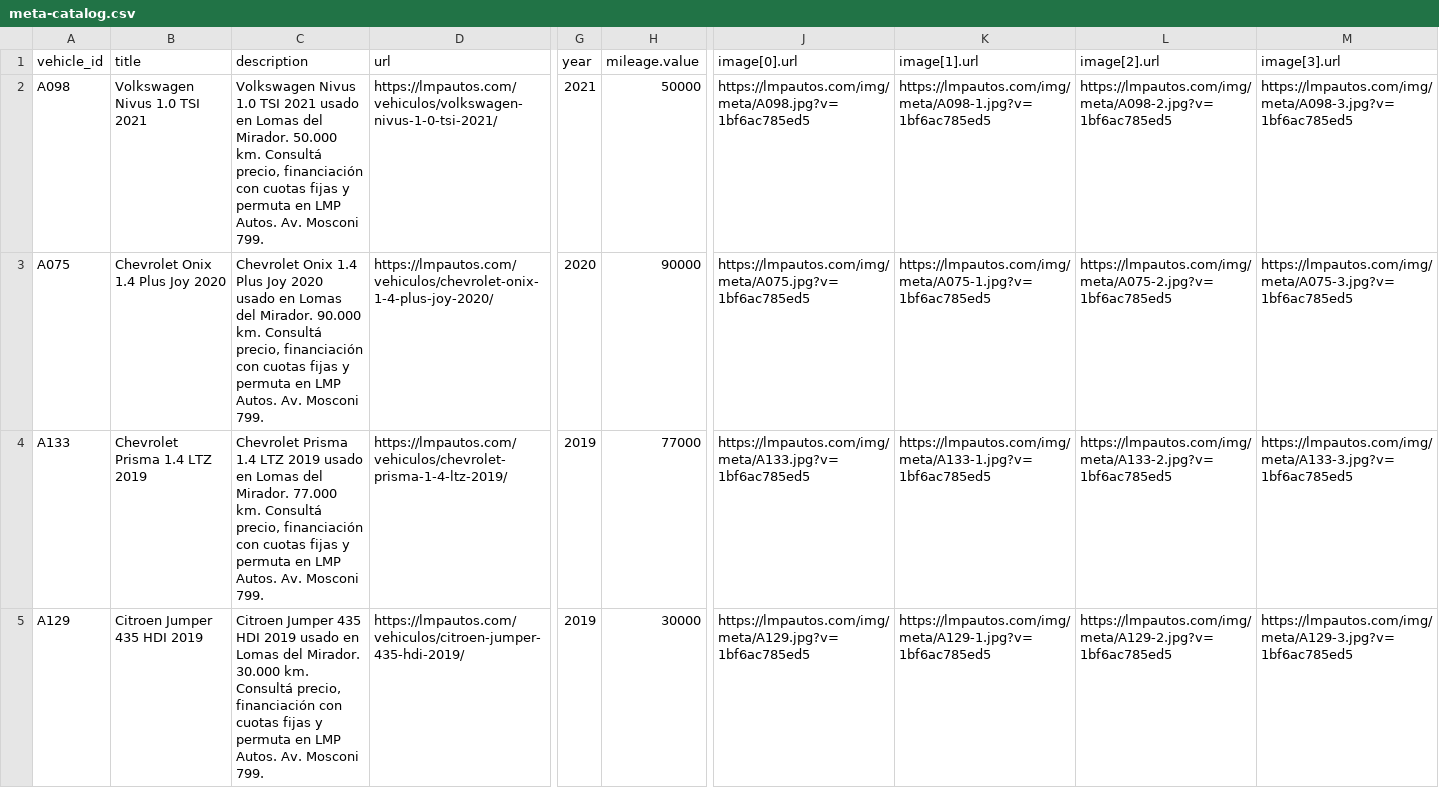
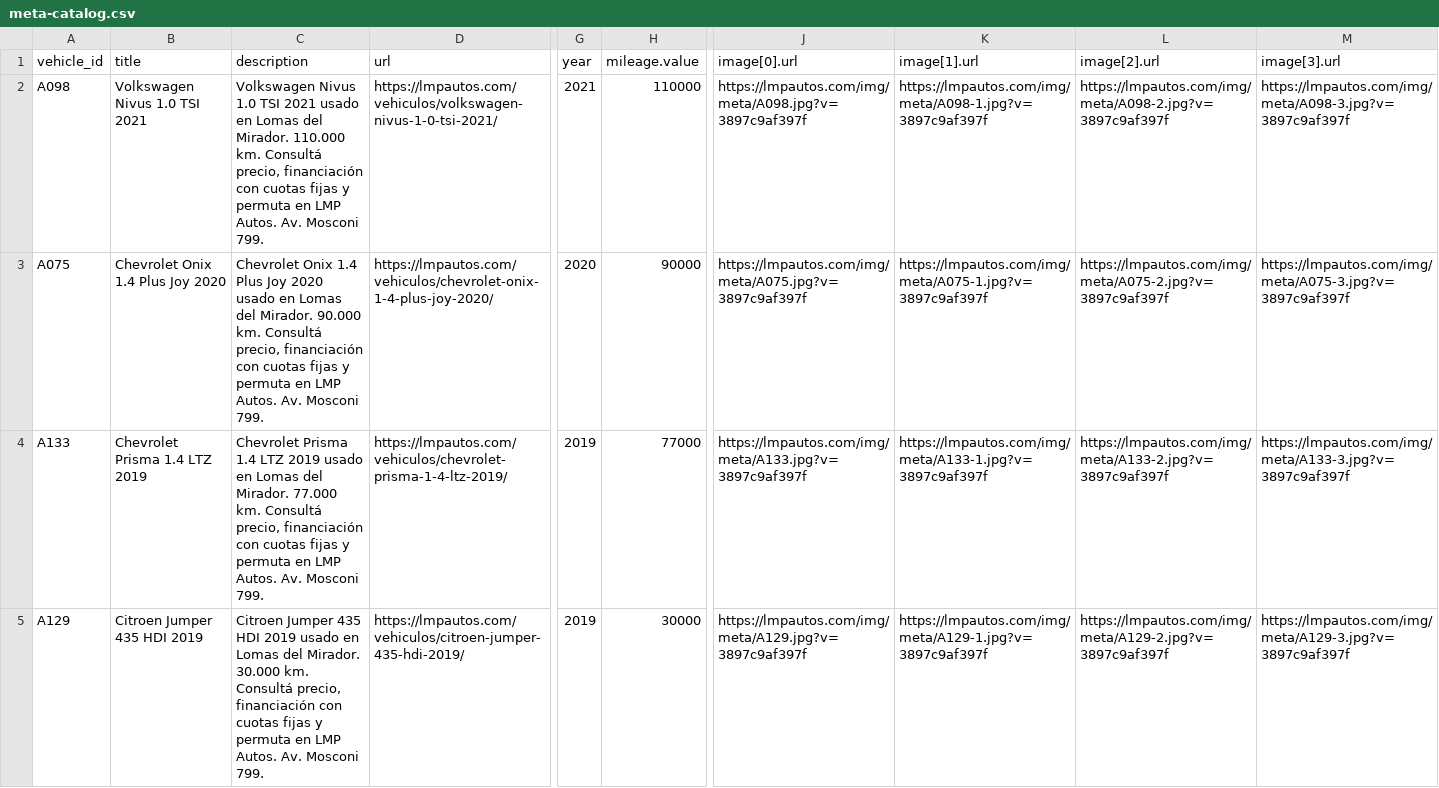
Before and after one commit to emanuelastudillo-mkt/lmp_automotores, a CSV file: meta-catalog.csv, drawn as a sheet; only a part is shown, gaps mark what is left out; the diff covers the shown part only; the diff names each change by its address in the sheet, - before the commit and + after, or states it on an @@ line.

```diff
--- a/meta-catalog.csv
+++ b/meta-catalog.csv
-C2 (description): …del Mirador. 50.000 km. Consultá…
+C2 (description): …del Mirador. 110.000 km. Consultá…
-H2 (mileage.value): 50000
+H2 (mileage.value): 110000
-J2 (image[0].url): https://lmpautos.com/img/meta/A098.jpg?v=1bf6ac785ed5
+J2 (image[0].url): https://lmpautos.com/img/meta/A098.jpg?v=3897c9af397f
-K2 (image[1].url): https://lmpautos.com/img/meta/A098-1.jpg?v=1bf6ac785ed5
+K2 (image[1].url): https://lmpautos.com/img/meta/A098-1.jpg?v=3897c9af397f
-L2 (image[2].url): https://lmpautos.com/img/meta/A098-2.jpg?v=1bf6ac785ed5
+L2 (image[2].url): https://lmpautos.com/img/meta/A098-2.jpg?v=3897c9af397f
-M2 (image[3].url): https://lmpautos.com/img/meta/A098-3.jpg?v=1bf6ac785ed5
+M2 (image[3].url): https://lmpautos.com/img/meta/A098-3.jpg?v=3897c9af397f
-J3 (image[0].url): https://lmpautos.com/img/meta/A075.jpg?v=1bf6ac785ed5
+J3 (image[0].url): https://lmpautos.com/img/meta/A075.jpg?v=3897c9af397f
-K3 (image[1].url): https://lmpautos.com/img/meta/A075-1.jpg?v=1bf6ac785ed5
+K3 (image[1].url): https://lmpautos.com/img/meta/A075-1.jpg?v=3897c9af397f
-L3 (image[2].url): https://lmpautos.com/img/meta/A075-2.jpg?v=1bf6ac785ed5
+L3 (image[2].url): https://lmpautos.com/img/meta/A075-2.jpg?v=3897c9af397f
-M3 (image[3].url): https://lmpautos.com/img/meta/A075-3.jpg?v=1bf6ac785ed5
+M3 (image[3].url): https://lmpautos.com/img/meta/A075-3.jpg?v=3897c9af397f
-J4 (image[0].url): https://lmpautos.com/img/meta/A133.jpg?v=1bf6ac785ed5
+J4 (image[0].url): https://lmpautos.com/img/meta/A133.jpg?v=3897c9af397f
-K4 (image[1].url): https://lmpautos.com/img/meta/A133-1.jpg?v=1bf6ac785ed5
+K4 (image[1].url): https://lmpautos.com/img/meta/A133-1.jpg?v=3897c9af397f
-L4 (image[2].url): https://lmpautos.com/img/meta/A133-2.jpg?v=1bf6ac785ed5
+L4 (image[2].url): https://lmpautos.com/img/meta/A133-2.jpg?v=3897c9af397f
-M4 (image[3].url): https://lmpautos.com/img/meta/A133-3.jpg?v=1bf6ac785ed5
+M4 (image[3].url): https://lmpautos.com/img/meta/A133-3.jpg?v=3897c9af397f
-J5 (image[0].url): https://lmpautos.com/img/meta/A129.jpg?v=1bf6ac785ed5
+J5 (image[0].url): https://lmpautos.com/img/meta/A129.jpg?v=3897c9af397f
-K5 (image[1].url): https://lmpautos.com/img/meta/A129-1.jpg?v=1bf6ac785ed5
+K5 (image[1].url): https://lmpautos.com/img/meta/A129-1.jpg?v=3897c9af397f
-L5 (image[2].url): https://lmpautos.com/img/meta/A129-2.jpg?v=1bf6ac785ed5
+L5 (image[2].url): https://lmpautos.com/img/meta/A129-2.jpg?v=3897c9af397f
-M5 (image[3].url): https://lmpautos.com/img/meta/A129-3.jpg?v=1bf6ac785ed5
+M5 (image[3].url): https://lmpautos.com/img/meta/A129-3.jpg?v=3897c9af397f
```
Also changed, not shown: 55 edited cells elsewhere in this file, 47 other files.
